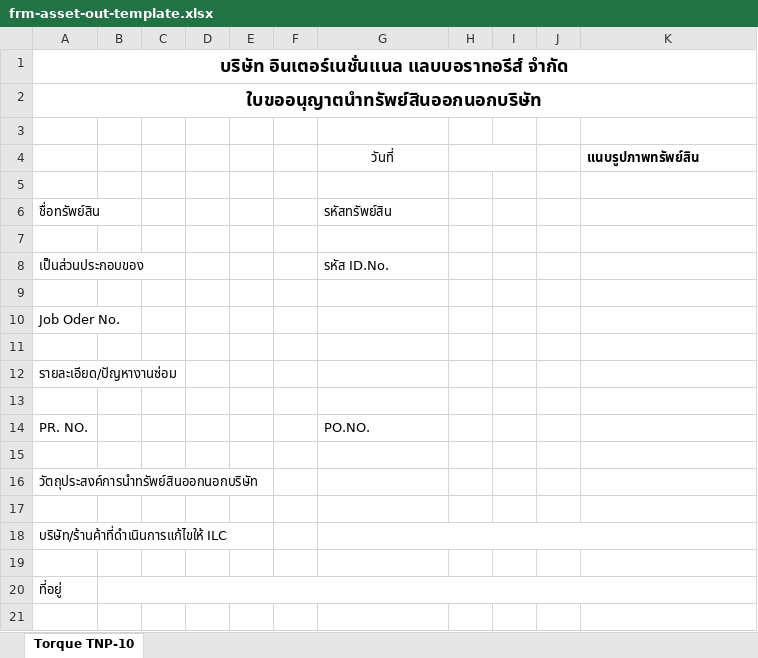
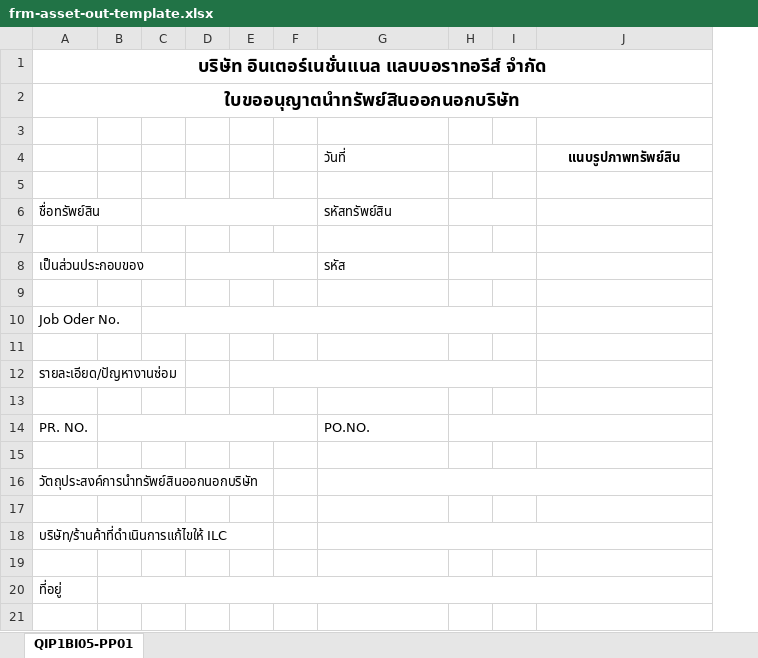
Before and after one commit to calibration01-EIB/calibration-system, an Excel workbook: assets/frm-asset-out-template.xlsx, sheet QIP1BI05-PP01, drawn as a sheet; only a part is shown; values as stored, in another font and other column widths than the file's, no borders; charts and pictures not drawn; removed rows and columns are numbered as before the commit, all else as after; the diff covers the shown part only; the diff names each change by its address in the sheet, - before the commit and + after, or states it on an @@ line.

```diff
--- a/assets/frm-asset-out-template.xlsx (sheet QIP1BI05-PP01)
+++ b/assets/frm-asset-out-template.xlsx (sheet QIP1BI05-PP01)
-sheet tab: Torque TNP-10
+sheet tab: QIP1BI05-PP01
-column E, empty
+column E, empty
-column I, empty
-column J, empty
+column I, empty
-G4 alignment: center
+G4 alignment: left
-J4 alignment: left
+J4 alignment: center
+C6:F6 merged
+H6:I6 merged
+D8:F8 merged
-G8 (วันที่): รหัส ID.No.
+G8 (วันที่): รหัส
+H8:I8 merged
+C10:I10 merged
+B14:F14 merged
+H14:J14 merged
+G16:J16 merged
```
Also changed, not shown: 4 edited cells, cell formats and merged cells elsewhere in this sheet, charts or pictures, 14 other files.
